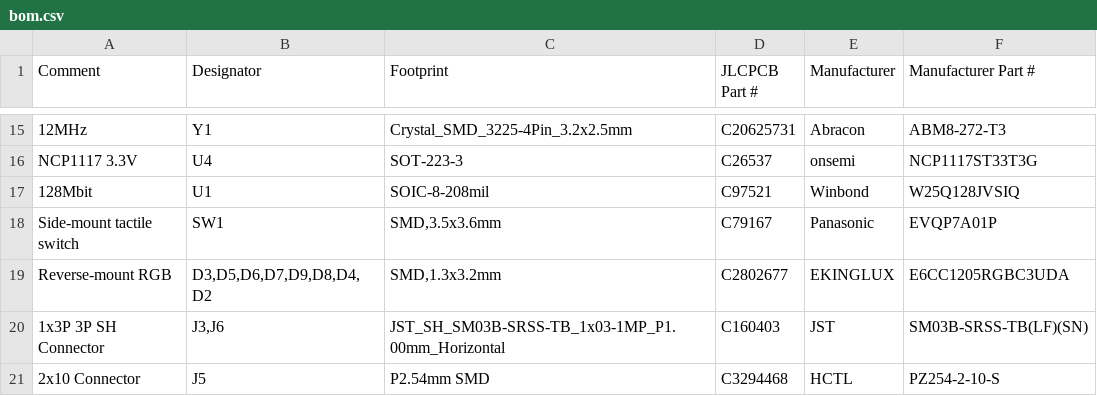
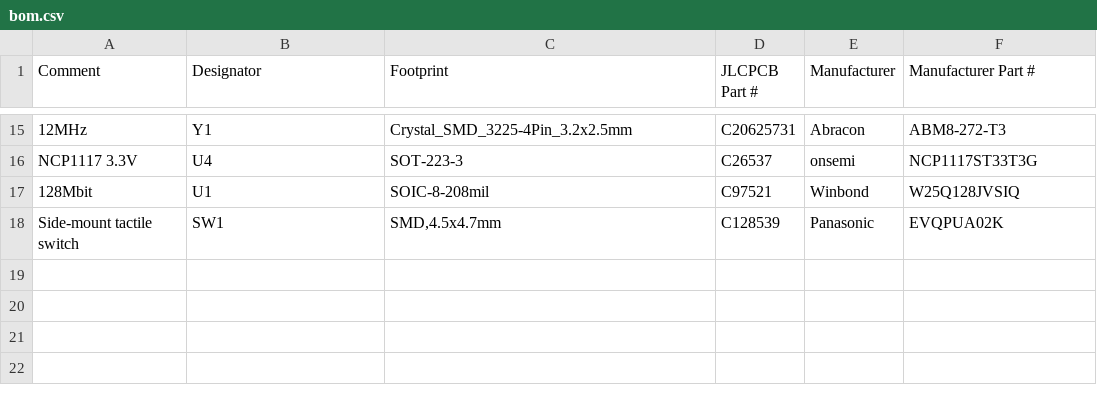
Before and after one commit to tommy-gilligan/rp235x-nokia-3310, a CSV file: pcb/bom.csv, drawn as a sheet; only a part is shown, gaps mark what is left out.

```diff
--- a/pcb/bom.csv
+++ b/pcb/bom.csv
@@ -17,5 +17,2 @@ Comment,Designator,Footprint,"JLCPCB Part #",Manufacturer,"Manufacturer Part #"
 "128Mbit","U1","SOIC-8-208mil",C97521,Winbond,W25Q128JVSIQ
-"Side-mount tactile switch","SW1","SMD,3.5x3.6mm",C79167,Panasonic,EVQP7A01P
-"Reverse-mount RGB","D3,D5,D6,D7,D9,D8,D4,D2","SMD,1.3x3.2mm",C2802677,EKINGLUX,E6CC1205RGBC3UDA
-"1x3P 3P SH Connector","J3,J6","JST_SH_SM03B-SRSS-TB_1x03-1MP_P1.00mm_Horizontal",C160403,JST,SM03B-SRSS-TB(LF)(SN)
-"2x10 Connector","J5","P2.54mm SMD",C3294468,HCTL,PZ254-2-10-S
+"Side-mount tactile switch","SW1","SMD,4.5x4.7mm",C128539,Panasonic,EVQPUA02K
```
Also changed, not shown: 1 other file.
